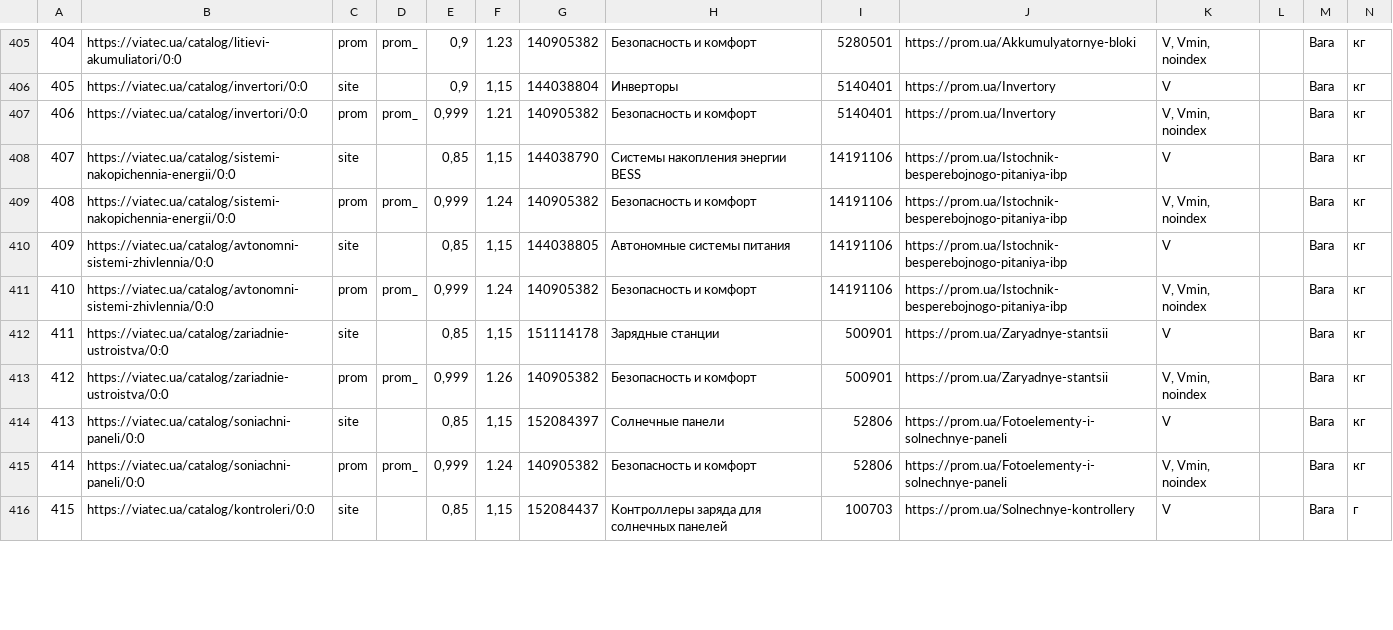
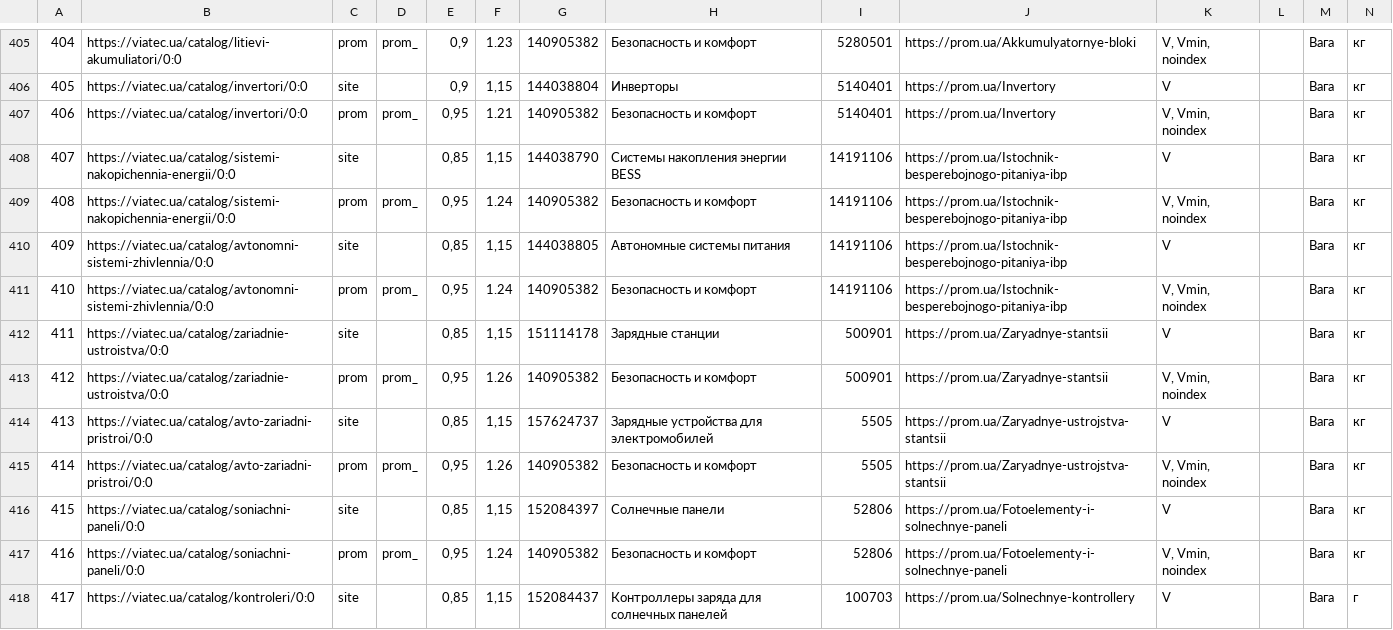
Before and after one commit to oniks98/price-feed-pipeline, a CSV file: data/viatec/viatec_category.csv, drawn as a sheet; only a part is shown, gaps mark what is left out; addresses are those after the commit; rows hold the shown columns only; the diff covers the shown part only; the diff names each change by its address in the sheet, - before the commit and + after, or states it on an @@ line.

```diff
--- a/data/viatec/viatec_category.csv
+++ b/data/viatec/viatec_category.csv
-E407: 0,999
+E407: 0,95
-E409: 0,999
+E409: 0,95
-E411: 0,999
+E411: 0,95
-E413: 0,999
+E413: 0,95
+row 414: 413 | https://viatec.ua/catalog/avto-zariadni-pristroi/0:0 | site |  | 0,85 | 1,15 | 157624737 | Зарядные устройства для электромобилей | 5505 | https://prom.ua/Zaryadnye-ustrojstva-stantsii | V |  | Вага | кг
+row 415: 414 | https://viatec.ua/catalog/avto-zariadni-pristroi/0:0 | prom | prom_ | 0,95 | 1.26 | 140905382 | Безопасность и комфорт | 5505 | https://prom.ua/Zaryadnye-ustrojstva-stantsii | V, Vmin, noindex |  | Вага | кг
@@ column A renumbered from row 416 down @@
-E417: 0,999
+E417: 0,95
```
Also changed, not shown: 5 edited cells elsewhere in this file, data/viatec/viatec_keywords.csv.
